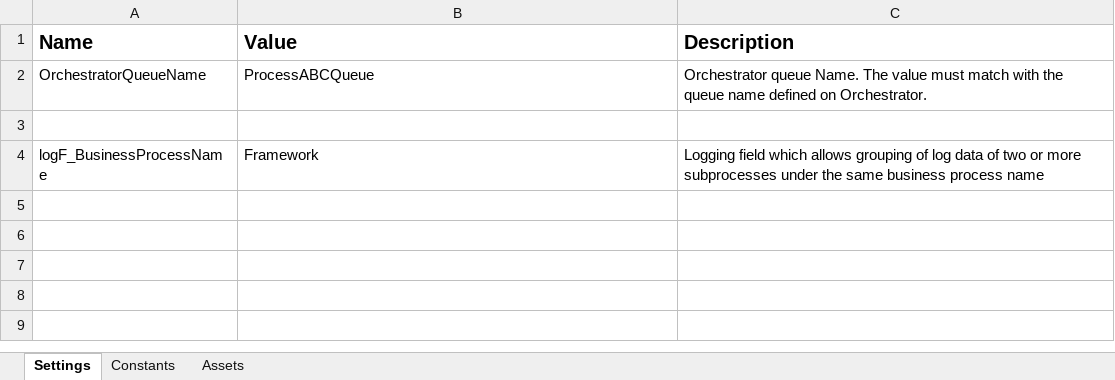
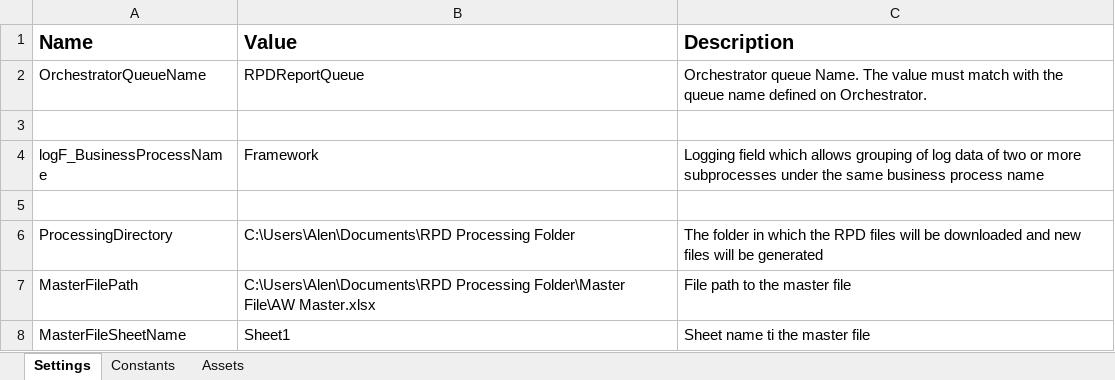
Before and after one commit to alernkn247/BRIT_RPDOrderForm, an Excel workbook: Data/Config.xlsx, sheet Settings, drawn as a sheet; values as stored, in another font and other column widths than the file's, no borders; the diff names each change by its address in the sheet, - before the commit and + after, or states it on an @@ line.

```diff
--- a/Data/Config.xlsx (sheet Settings)
+++ b/Data/Config.xlsx (sheet Settings)
-B2 (Value): ProcessABCQueue
+B2 (Value): RPDReportQueue
+row 5: (empty)
+row 6: ProcessingDirectory | C:\Users\Alen\Documents\RPD Processing Folder | The folder in which the RPD files will be downloaded and new files will be generated
+row 7: MasterFilePath | C:\Users\Alen\Documents\RPD Processing Folder\Master File\AW Master.xlsx | File path to the master file
+row 8: MasterFileSheetName | Sheet1 | Sheet name ti the master file
```
Also changed, not shown: sheet Assets, 23 other files.
